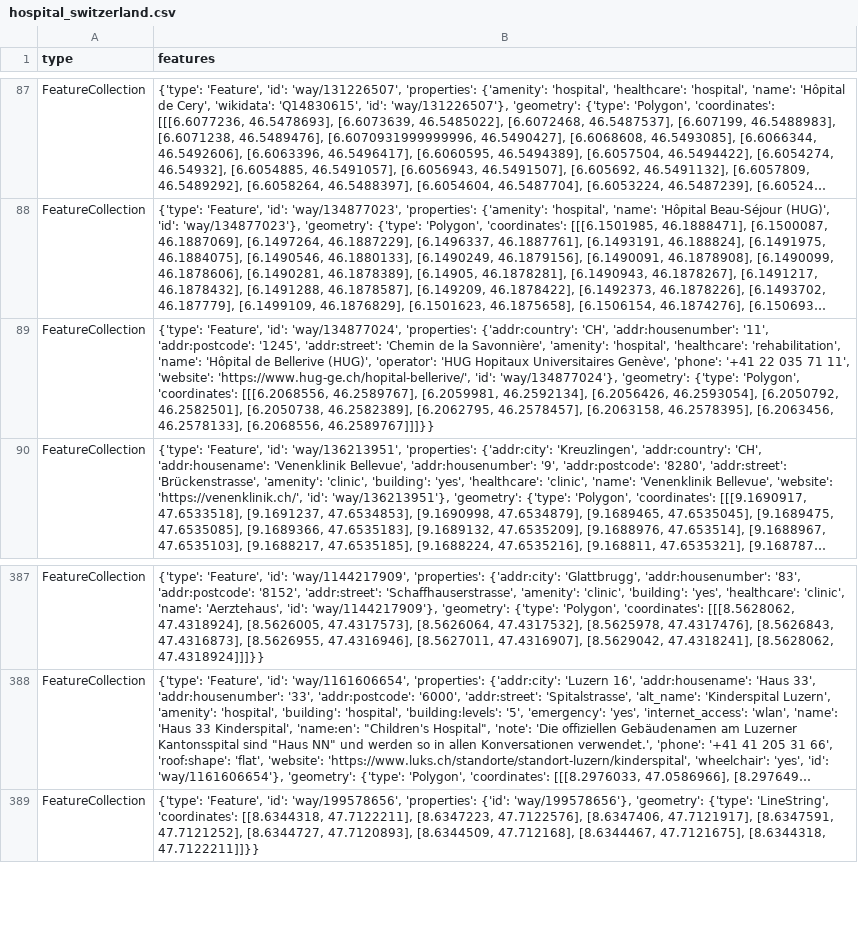
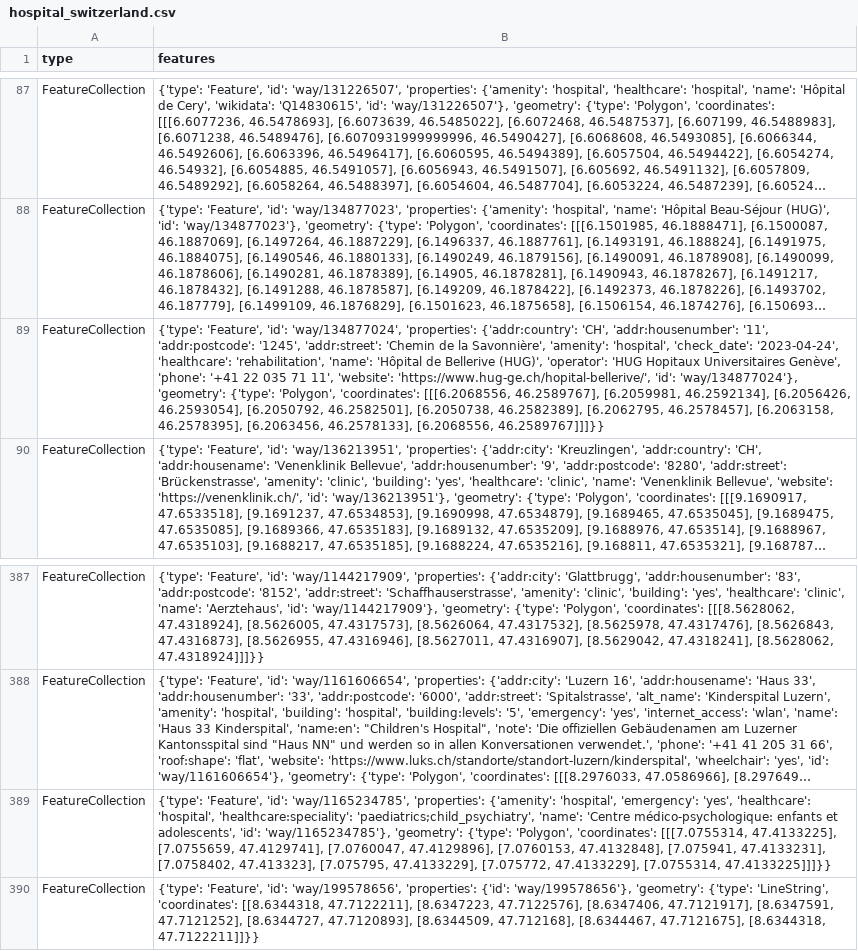
Before and after one commit to chnuessli/elz-data, a CSV file: data/csv/facilities/hospital/hospital_switzerland.csv, drawn as a sheet; only a part is shown, gaps mark what is left out; long unchanged cells end in …; the diff names each change by its address in the sheet, - before the commit and + after, or states it on an @@ line.

```diff
--- a/data/csv/facilities/hospital/hospital_switzerland.csv
+++ b/data/csv/facilities/hospital/hospital_switzerland.csv
-B89 (features): …'amenity': 'hospital', 'healthcare': 'rehabilitation',…
+B89 (features): …'amenity': 'hospital', 'check_date': '2023-04-24', 'healthcare': 'rehabilitation',…
+row 389: FeatureCollection | {'type': 'Feature', 'id': 'way/1165234785', 'properties': {'amenity': 'hospital', 'emergency': 'yes', 'healthcare': 'hospital', 'healthcare:speciality': 'paediatrics;child_psychiatry', 'name': 'Centre médico-psychologique: enfants et adolescents', 'id': 'way/1165234785'}, 'geometry': {'type': 'Polygon', 'coordinates': [[[7.0755314, 47.4133225], [7.0755659, 47.4129741], [7.0760047, 47.4129896], [7.0760153, 47.4132848], [7.075941, 47.4133231], [7.0758402, 47.413323], [7.075795, 47.4133229], [7.075772, 47.4133229], [7.0755314, 47.4133225]]]}}
```
Also changed, not shown: data/csv/access/gates/gates_kt_zh.csv, data/csv/facilities/nursing_home/nursing_home_dispo_srz.csv, 5 other files.
